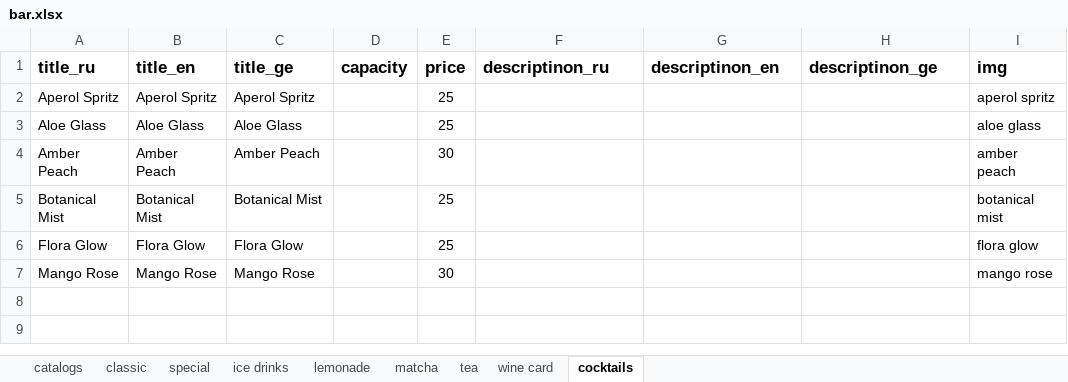
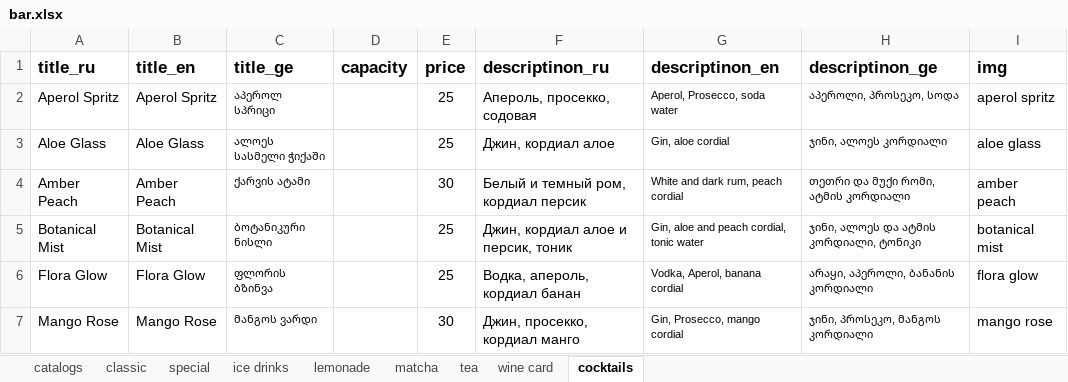
Before and after one commit to GkirillS/GkirillS.github.io, an Excel workbook: public/magnolia/bar.xlsx, sheet cocktails, drawn as a sheet; only a part is shown; values as stored, in another font and other column widths than the file's, no borders; the diff names each change by its address in the sheet, - before the commit and + after, or states it on an @@ line.

```diff
--- a/public/magnolia/bar.xlsx (sheet cocktails)
+++ b/public/magnolia/bar.xlsx (sheet cocktails)
-C2 (title_ge): Aperol Spritz
+C2 (title_ge): აპეროლ სპრიცი
@@ C2:C7 text size: smaller @@
-F2 (descriptinon_ru): (empty)
+F2 (descriptinon_ru): Апероль, просекко, содовая
-G2 (descriptinon_en): (empty)
+G2 (descriptinon_en): Aperol, Prosecco, soda water
-H2 (descriptinon_ge): (empty)
+H2 (descriptinon_ge): აპეროლი, პროსეკო, სოდა
-C3 (title_ge): Aloe Glass
+C3 (title_ge): ალოეს სასმელი ჭიქაში
-F3 (descriptinon_ru): (empty)
+F3 (descriptinon_ru): Джин, кордиал алое
-G3 (descriptinon_en): (empty)
+G3 (descriptinon_en): Gin, aloe cordial
-H3 (descriptinon_ge): (empty)
+H3 (descriptinon_ge): ჯინი, ალოეს კორდიალი
-C4 (title_ge): Amber Peach
+C4 (title_ge): ქარვის ატამი
-F4 (descriptinon_ru): (empty)
+F4 (descriptinon_ru): Белый и темный ром, кордиал персик
-G4 (descriptinon_en): (empty)
+G4 (descriptinon_en): White and dark rum, peach cordial
-H4 (descriptinon_ge): (empty)
+H4 (descriptinon_ge): თეთრი და მუქი რომი, ატმის კორდიალი
-C5 (title_ge): Botanical Mist
+C5 (title_ge): ბოტანიკური ნისლი
-F5 (descriptinon_ru): (empty)
+F5 (descriptinon_ru): Джин, кордиал алое и персик, тоник
-G5 (descriptinon_en): (empty)
+G5 (descriptinon_en): Gin, aloe and peach cordial, tonic water
-H5 (descriptinon_ge): (empty)
+H5 (descriptinon_ge): ჯინი, ალოეს და ატმის კორდიალი, ტონიკი
-C6 (title_ge): Flora Glow
+C6 (title_ge): ფლორის ბზინვა
-F6 (descriptinon_ru): (empty)
+F6 (descriptinon_ru): Водка, апероль, кордиал банан
-G6 (descriptinon_en): (empty)
+G6 (descriptinon_en): Vodka, Aperol, banana cordial
-H6 (descriptinon_ge): (empty)
+H6 (descriptinon_ge): არაყი, აპეროლი, ბანანის კორდიალი
-C7 (title_ge): Mango Rose
+C7 (title_ge): მანგოს ვარდი
-F7 (descriptinon_ru): (empty)
+F7 (descriptinon_ru): Джин, просекко, кордиал манго
-G7 (descriptinon_en): (empty)
+G7 (descriptinon_en): Gin, Prosecco, mango cordial
-H7 (descriptinon_ge): (empty)
+H7 (descriptinon_ge): ჯინი, პროსეკო, მანგოს კორდიალი
```
Also changed, not shown: sheet matcha, sheet tea, sheet ice drinks, sheet lemonade, sheet special.
